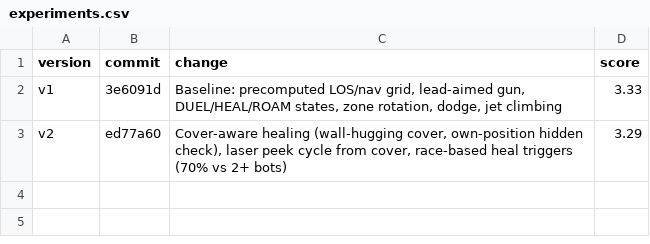
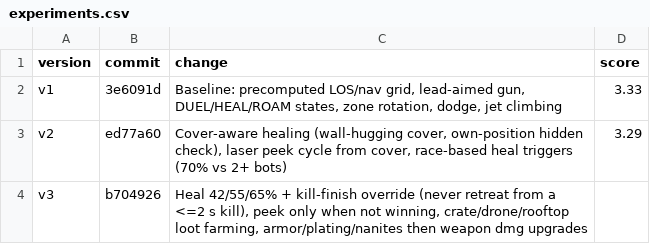
Before and after one commit to anurag11satpathy/mech-royale2026, a CSV file: experiments.csv, drawn as a sheet; the diff names each change by its address in the sheet, - before the commit and + after, or states it on an @@ line.

```diff
--- a/experiments.csv
+++ b/experiments.csv
+row 4: v3 | b704926 | Heal 42/55/65% + kill-finish override (never retreat from a <=2 s kill), peek only when not winning, crate/drone/rooftop loot farming, armor/plating/nanites then weapon dmg upgrades
```
